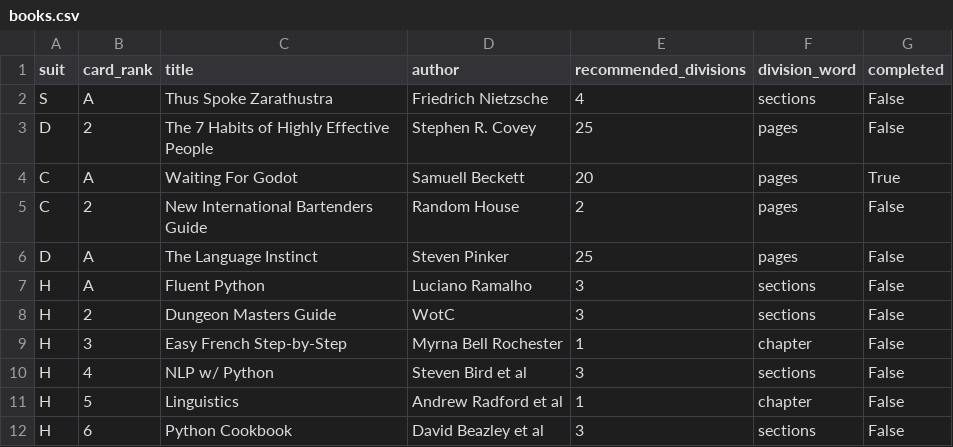
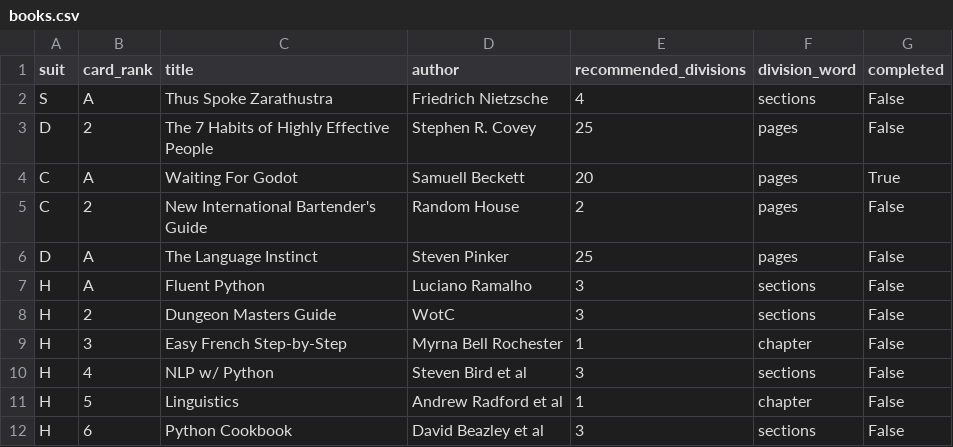
Before and after one commit to ChristopherSparling/daily-reading, a CSV file: books.csv, drawn as a sheet.

Commit message:
Updated README.md and book title in csv

```diff
--- a/books.csv
+++ b/books.csv
@@ -4,3 +4,3 @@ D,2,The 7 Habits of Highly Effective People,Stephen R. Covey,25,pages,False
 C,A,Waiting For Godot, Samuell Beckett,20,pages,True
-C,2,New International Bartenders Guide,Random House,2,pages,False
+C,2,New International Bartender's Guide,Random House,2,pages,False
 D,A,The Language Instinct,Steven Pinker,25,pages,False
```
Also changed, not shown: 1 other file.
